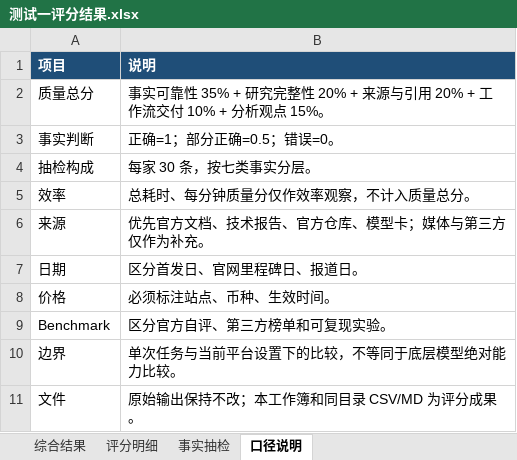
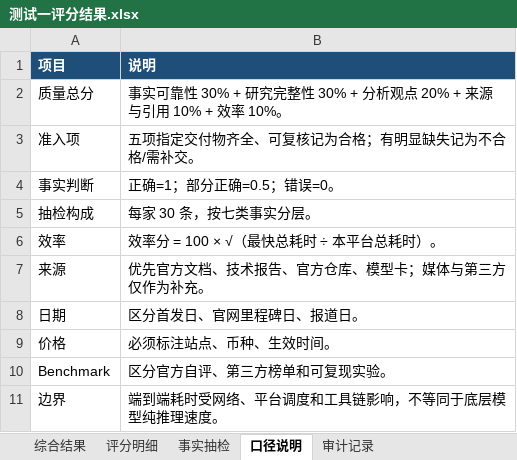
Before and after one commit to realhenrycheng/Research_on_AI_Agent, an Excel workbook: 01_智谱专题研究/评分/测试一评分结果.xlsx, sheet 口径说明, drawn as a sheet; values as stored, in another font and other column widths than the file's, no borders; removed rows and columns are numbered as before the commit, all else as after; the diff names each change by its address in the sheet, - before the commit and + after, or states it on an @@ line.

```diff
--- a/01_智谱专题研究/评分/测试一评分结果.xlsx (sheet 口径说明)
+++ b/01_智谱专题研究/评分/测试一评分结果.xlsx (sheet 口径说明)
+sheet tab: 审计记录
-B2 (说明): …可靠性 35% + 研究完整性 20% + 来源与引用 20% + 工作流交付 10% + 分析观点 15%。
+B2 (说明): …可靠性 30% + 研究完整性 30% + 分析观点 20% + 来源与引用 10% + 效率 10%。
+row 3: 准入项 | 五项指定交付物齐全、可复核记为合格；有明显缺失记为不合格/需补交。
-B6 (说明): 总耗时、每分钟质量分仅作效率观察，不计入质量总分。
+B6 (说明): 效率分 = 100 × √（最快总耗时 ÷ 本平台总耗时）。
-B11 (说明): 单次任务与当前平台设置下的比较，不等同于底层模型绝对能力比较。
+B11 (说明): 端到端耗时受网络、平台调度和工具链影响，不等同于底层模型纯推理速度。
-row 11: 文件 | 原始输出保持不改；本工作簿和同目录 CSV/MD 为评分成果。
```
Also changed, not shown: sheet 评分明细, sheet 综合结果, 7 other files.
